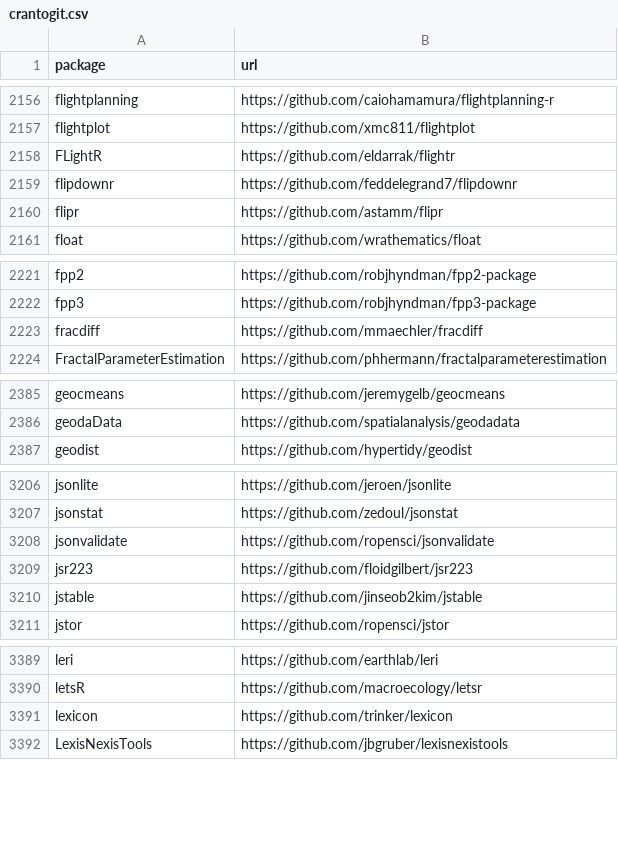
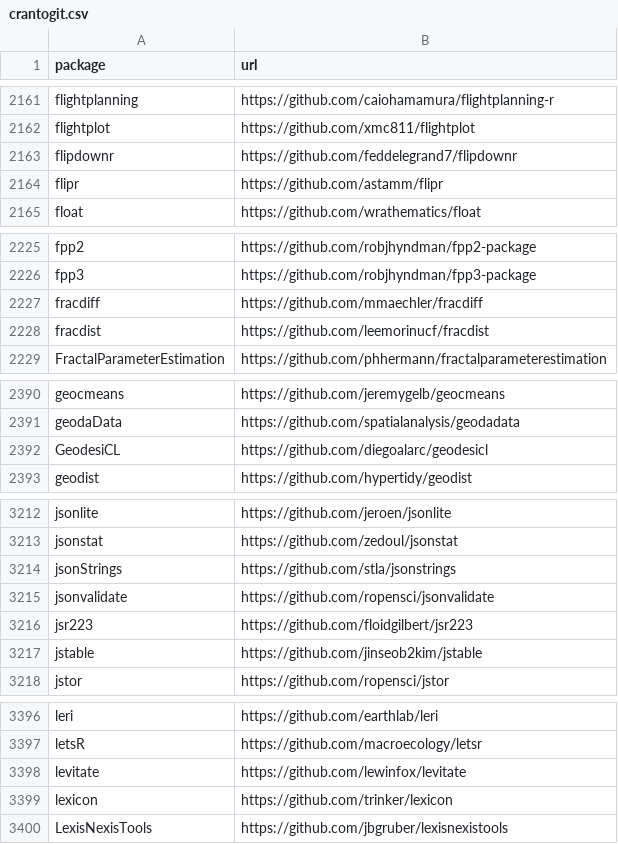
Before and after one commit to r-universe-org/cran-to-git, a CSV file: crantogit.csv, drawn as a sheet; only a part is shown, gaps mark what is left out; the diff covers the shown part only.

```diff
--- a/crantogit.csv
+++ b/crantogit.csv
@@ -2157,3 +2162,2 @@ flightplanning,https://github.com/caiohamamura/flightplanning-r
 flightplot,https://github.com/xmc811/flightplot
-FLightR,https://github.com/eldarrak/flightr
 flipdownr,https://github.com/feddelegrand7/flipdownr
@@ -2223,2 +2227,3 @@ fpp3,https://github.com/robjhyndman/fpp3-package
 fracdiff,https://github.com/mmaechler/fracdiff
+fracdist,https://github.com/leemorinucf/fracdist
 FractalParameterEstimation,https://github.com/phhermann/fractalparameterestimation
@@ -2386,2 +2391,3 @@ geocmeans,https://github.com/jeremygelb/geocmeans
 geodaData,https://github.com/spatialanalysis/geodadata
+GeodesiCL,https://github.com/diegoalarc/geodesicl
 geodist,https://github.com/hypertidy/geodist
@@ -3207,2 +3213,3 @@ jsonlite,https://github.com/jeroen/jsonlite
 jsonstat,https://github.com/zedoul/jsonstat
+jsonStrings,https://github.com/stla/jsonstrings
 jsonvalidate,https://github.com/ropensci/jsonvalidate
@@ -3390,2 +3397,3 @@ leri,https://github.com/earthlab/leri
 letsR,https://github.com/macroecology/letsr
+levitate,https://github.com/lewinfox/levitate
 lexicon,https://github.com/trinker/lexicon
```
Also changed, not shown: 6 added rows, 1 removed row and 2 edited cells elsewhere in this file, 23 other files.
